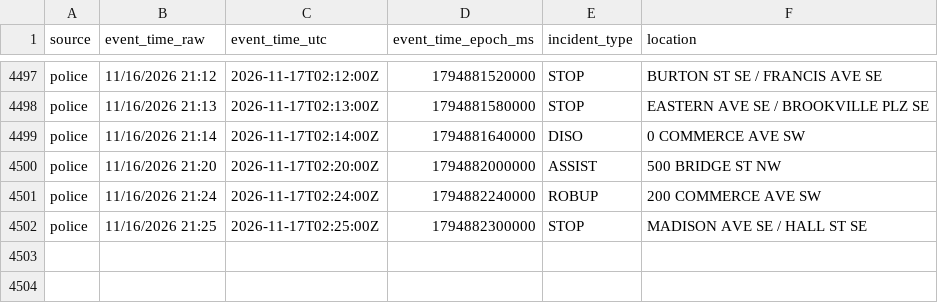
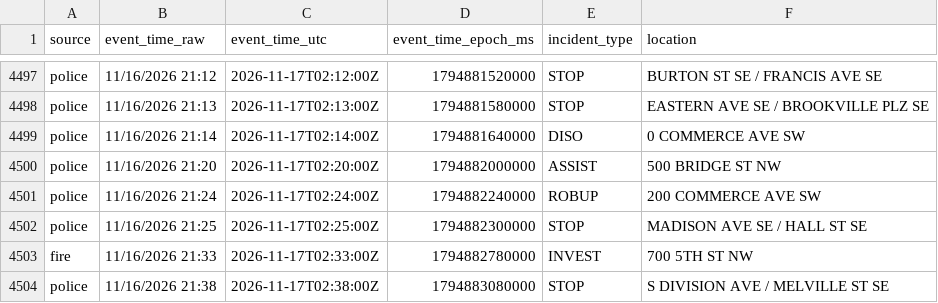
Before and after one commit to Cantica-Systems/kent-co-mi-dispatch, a CSV file: data/grcity/2026-11.csv, drawn as a sheet; only a part is shown, gaps mark what is left out.

```diff
--- a/data/grcity/2026-11.csv
+++ b/data/grcity/2026-11.csv
@@ -4502 +4502,3 @@ police,11/16/2026 21:24,2026-11-17T02:24:00Z,1794882240000,ROBUP,200 COMMERCE AV
 police,11/16/2026 21:25,2026-11-17T02:25:00Z,1794882300000,STOP,MADISON AVE SE / HALL ST SE
+fire,11/16/2026 21:33,2026-11-17T02:33:00Z,1794882780000,INVEST,700 5TH ST NW
+police,11/16/2026 21:38,2026-11-17T02:38:00Z,1794883080000,STOP,S DIVISION AVE / MELVILLE ST SE
```
Also changed, not shown: data/kent/2026-11.csv, 3 other files.
